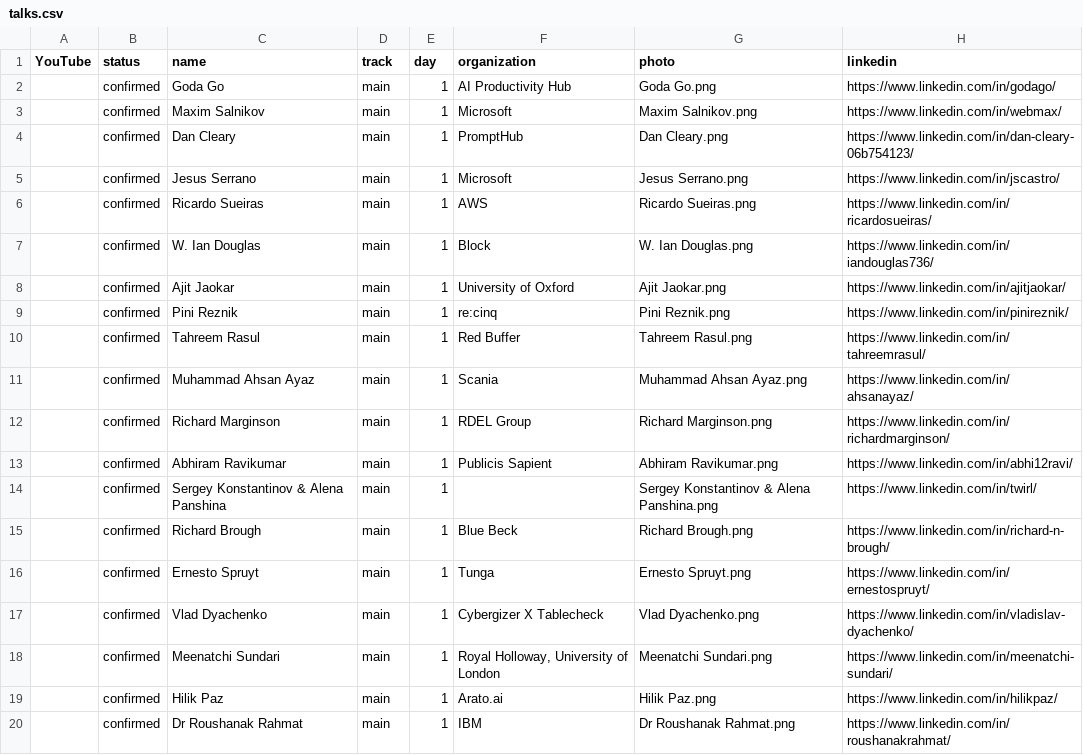
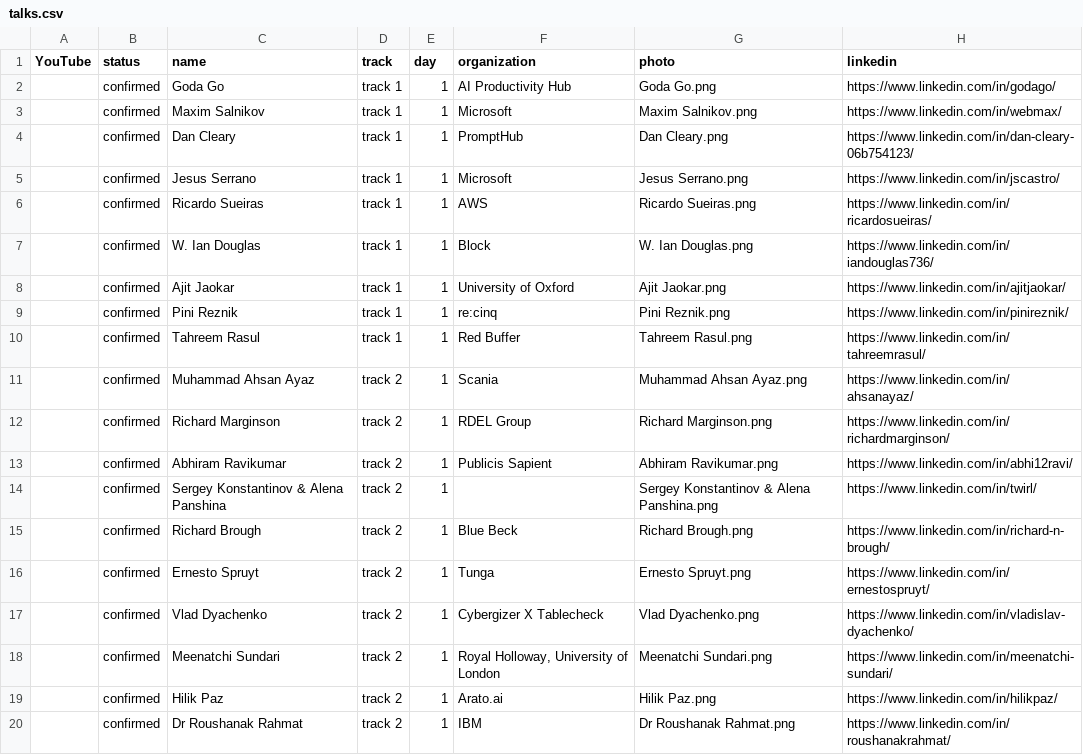
Before and after one commit to Prompt-Engineering-Conference/2026.promptengineering.rocks, a CSV file: home/_db/talks.csv, drawn as a sheet; only a part is shown; the diff names each change by its address in the sheet, - before the commit and + after, or states it on an @@ line.

Commit message:
Add files via upload

```diff
--- a/home/_db/talks.csv
+++ b/home/_db/talks.csv
-D2:D10 (track): main
+D2:D10 (track): track 1
-D11:D20 (track): main
+D11:D20 (track): track 2
```
